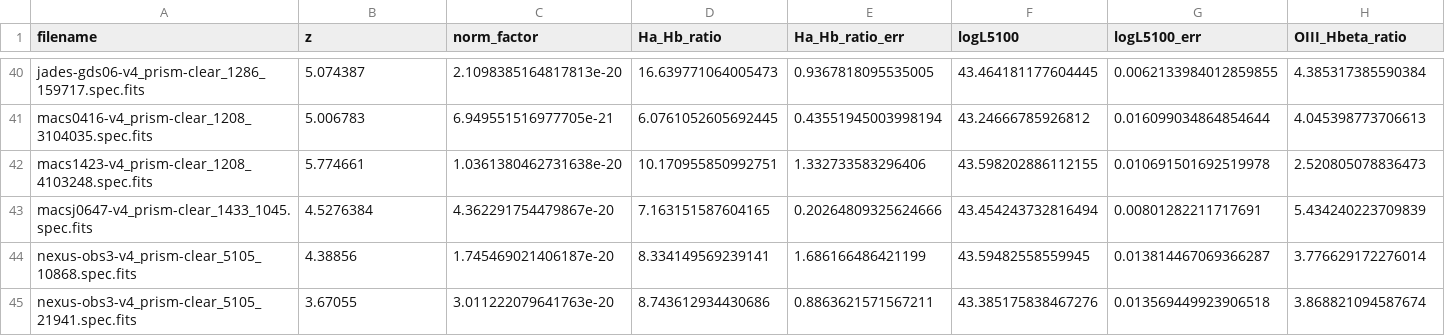
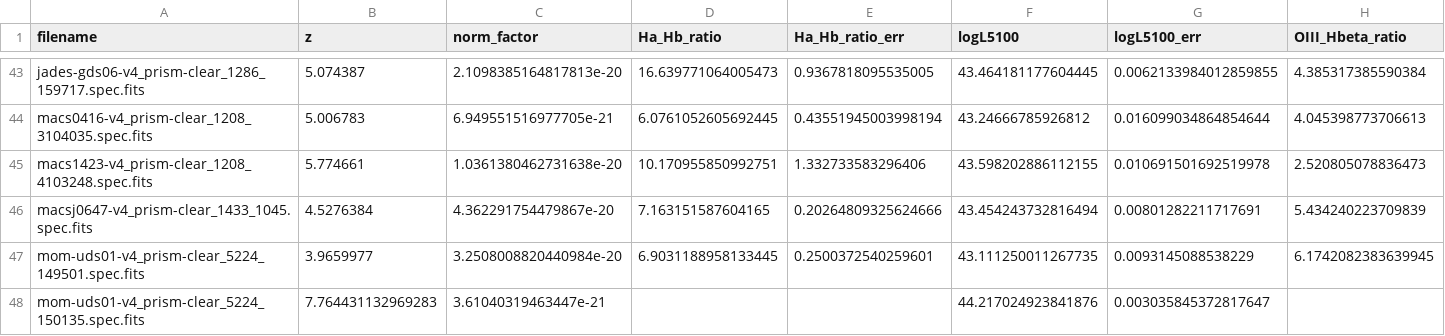
Before and after one commit to brunalcaraujo/LRDs, a CSV file: tabela_latex.csv, drawn as a sheet; only a part is shown, gaps mark what is left out; the shorter side is filled out with more unchanged rows; rows hold the shown columns only; the diff covers the shown part only; the diff names each change by its address in the sheet, - before the commit and + after, or states it on an @@ line.

```diff
--- a/tabela_latex.csv
+++ b/tabela_latex.csv
+row 47: mom-uds01-v4_prism-clear_5224_149501.spec.fits | 3.9659977 | 3.2508008820440984e-20 | 6.9031188958133445 | 0.2500372540259601 | 43.111250011267735 | 0.0093145088538229 | 6.1742082383639945
+row 48: mom-uds01-v4_prism-clear_5224_150135.spec.fits | 7.764431132969283 | 3.61040319463447e-21 |  |  | 44.217024923841876 | 0.003035845372817647
```
Also changed, not shown: 6 added rows elsewhere in this file, 7 other files.
